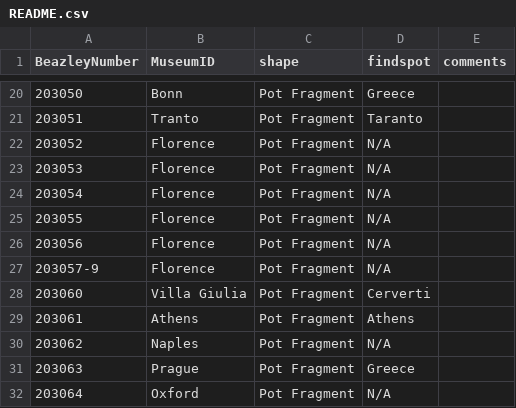
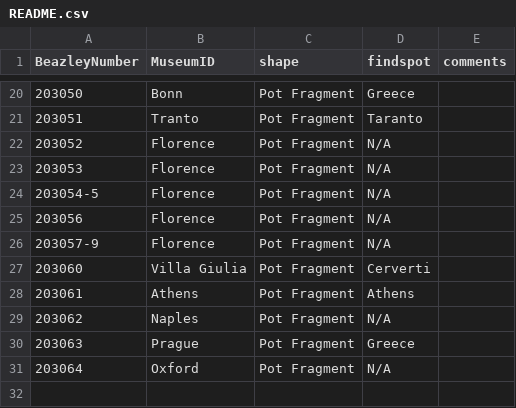
Before and after one commit to leniko17/vase-data, a CSV file: README.csv, drawn as a sheet; only a part is shown, gaps mark what is left out.

Commit message:
Update README.csv

```diff
--- a/README.csv
+++ b/README.csv
@@ -23,4 +23,3 @@ BeazleyNumber,MuseumID,shape,findspot,comments
 203053,Florence,Pot Fragment,N/A,
-203054,Florence,Pot Fragment,N/A,
-203055,Florence,Pot Fragment,N/A,
+203054-5,Florence,Pot Fragment,N/A,
 203056,Florence,Pot Fragment,N/A,
```
